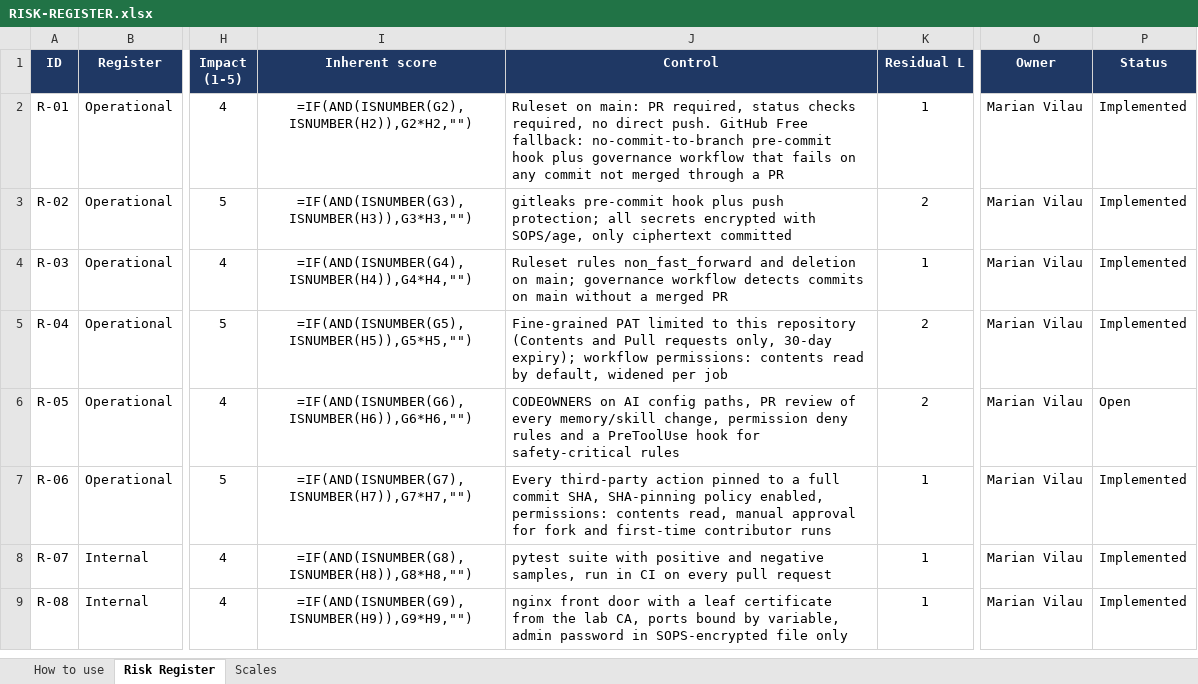
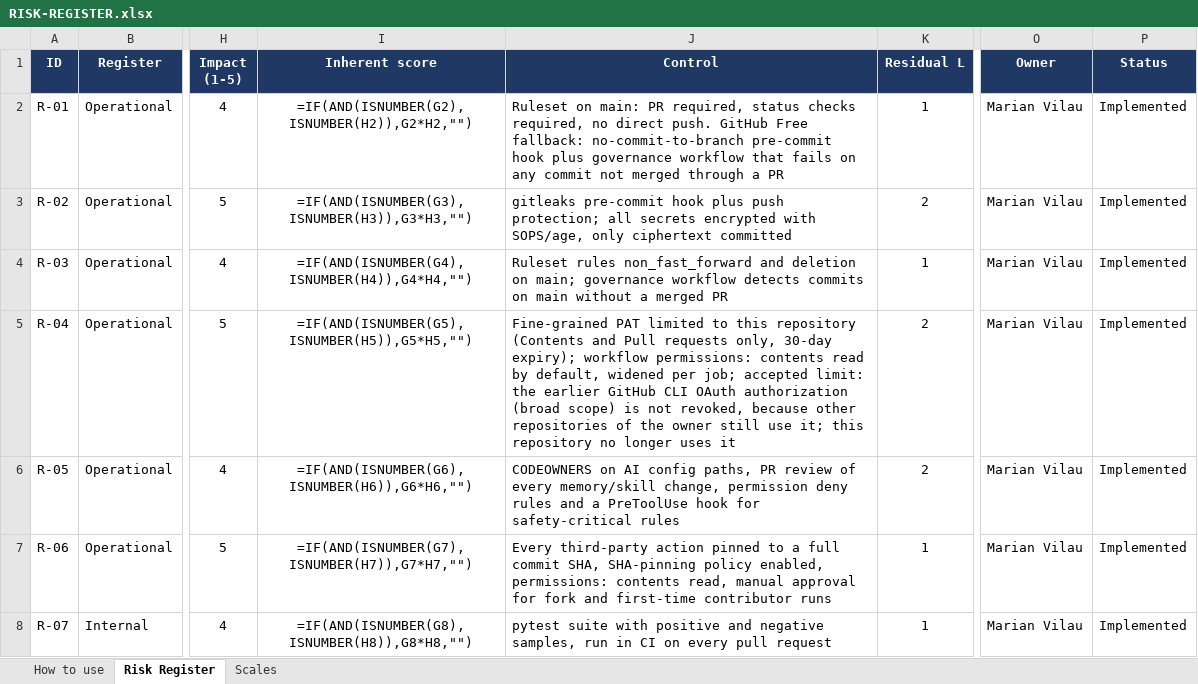
Before and after one commit to MarianVilau/un_repo, an Excel workbook: RISK-REGISTER.xlsx, sheet Risk Register, drawn as a sheet; only a part is shown, gaps mark what is left out; the shorter side is filled out with more unchanged rows; values as stored, in another font and other column widths than the file's, no borders; formulas without a stored value are shown as written; conditional formats not drawn; the diff names each change by its address in the sheet, - before the commit and + after, or states it on an @@ line.

Commit message:
R-05: poisoning demonstration evidence (#26)
* Mark R-05 Implemented once s2-poisoning-blocked.png is added (R-05)

* List R-04 and R-05 among the implemented risks (R-04, R-05)

* R-05 evidence: poisoned memory line blocked by the guard (R-05)

```diff
--- a/RISK-REGISTER.xlsx (sheet Risk Register)
+++ b/RISK-REGISTER.xlsx (sheet Risk Register)
-J5 (Control): …widened per job
+J5 (Control): …widened per job; accepted limit: the earlier GitHub CLI OAuth authorization (broad scope) is not revoked, because other repositories of the owner still use it; this repository no longer uses it
-P6 (Status): Open
+P6 (Status): Implemented
```
Also changed, not shown: 4 other files.
